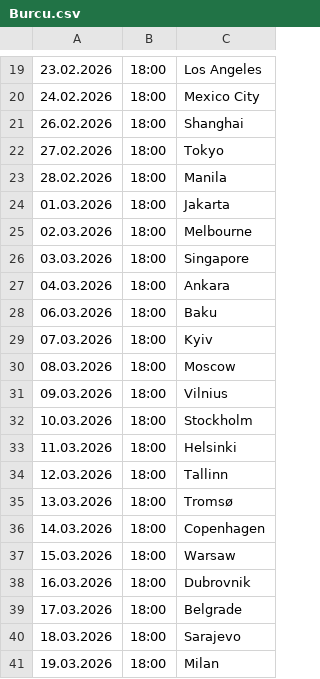
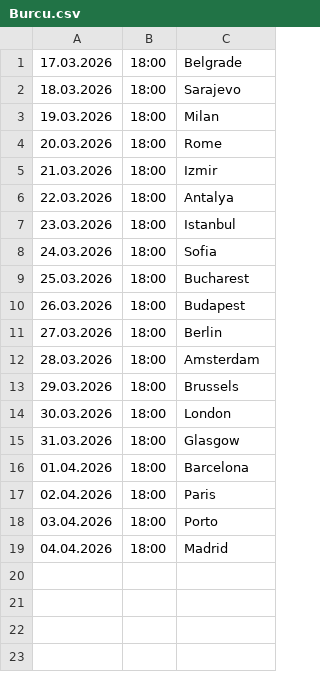
Before and after one commit to cmrdnz/burcu, a CSV file: Burcu.csv, drawn as a sheet; only a part is shown, gaps mark what is left out; the shorter side is filled out with more unchanged rows; the diff covers the shown part only; the diff names each change by its address in the sheet, - before the commit and + after, or states it on an @@ line.

Commit message:
Update Burcu.csv

```diff
--- a/Burcu.csv
+++ b/Burcu.csv
-row 19: 23.02.2026 | 18:00 | Los Angeles
-row 20: 24.02.2026 | 18:00 | Mexico City
-row 21: 26.02.2026 | 18:00 | Shanghai
-row 22: 27.02.2026 | 18:00 | Tokyo
-row 23: 28.02.2026 | 18:00 | Manila
-row 24: 01.03.2026 | 18:00 | Jakarta
-row 25: 02.03.2026 | 18:00 | Melbourne
-row 26: 03.03.2026 | 18:00 | Singapore
-row 27: 04.03.2026 | 18:00 | Ankara
-row 28: 06.03.2026 | 18:00 | Baku
-row 29: 07.03.2026 | 18:00 | Kyiv
-row 30: 08.03.2026 | 18:00 | Moscow
-row 31: 09.03.2026 | 18:00 | Vilnius
-row 32: 10.03.2026 | 18:00 | Stockholm
-row 33: 11.03.2026 | 18:00 | Helsinki
-row 34: 12.03.2026 | 18:00 | Tallinn
-row 35: 13.03.2026 | 18:00 | Tromsø
-row 36: 14.03.2026 | 18:00 | Copenhagen
-row 37: 15.03.2026 | 18:00 | Warsaw
-row 38: 16.03.2026 | 18:00 | Dubrovnik
```
Also changed, not shown: 18 removed rows elsewhere in this file.
